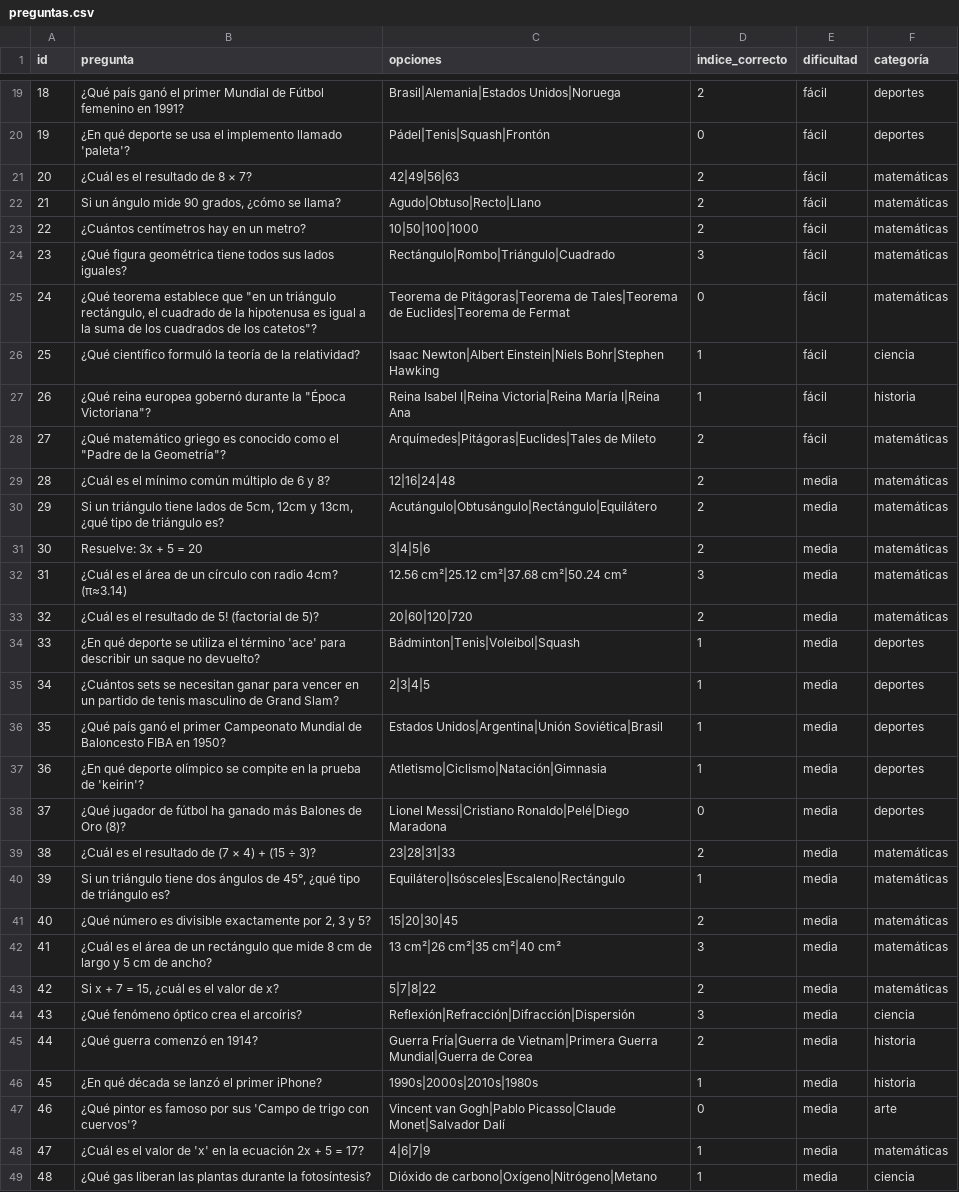
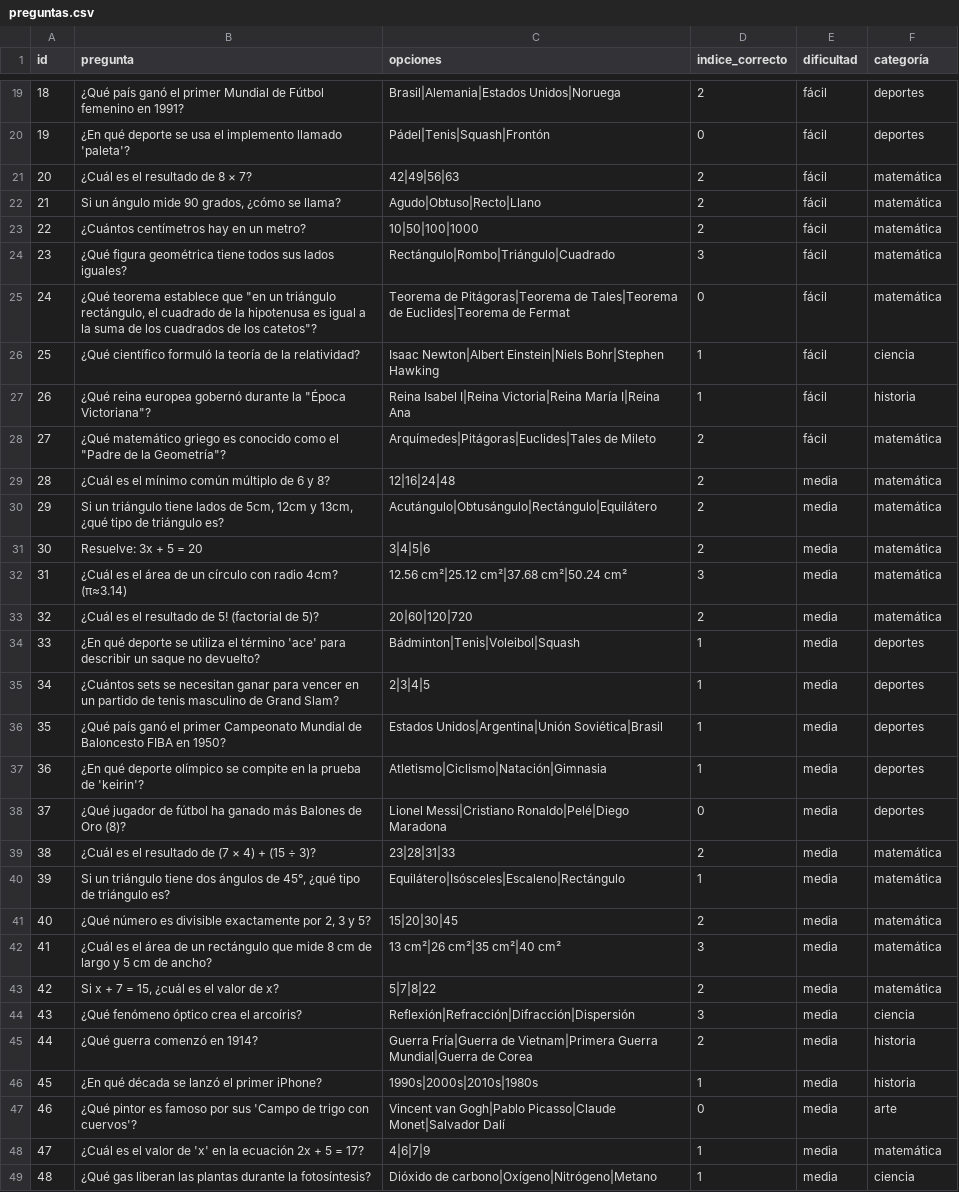
Before and after one commit to soytucuenta/Anabia.Castillo.Segundo.Parcial, a CSV file: csv/preguntas.csv, drawn as a sheet; only a part is shown, gaps mark what is left out; the diff covers the shown part only.

```diff
--- a/csv/preguntas.csv
+++ b/csv/preguntas.csv
@@ -20,15 +20,15 @@ id;pregunta;opciones;indice_correcto;dificultad;categoría
 19;¿En qué deporte se usa el implemento llamado 'paleta'?;Pádel|Tenis|Squash|Frontón;0;fácil;deportes
-20;¿Cuál es el resultado de 8 × 7?;42|49|56|63;2;fácil;matemáticas
-21;Si un ángulo mide 90 grados, ¿cómo se llama?;Agudo|Obtuso|Recto|Llano;2;fácil;matemáticas
-22;¿Cuántos centímetros hay en un metro?;10|50|100|1000;2;fácil;matemáticas
-23;¿Qué figura geométrica tiene todos sus lados iguales?;Rectángulo|Rombo|Triángulo|Cuadrado;3;fácil;matemáticas
-24;¿Qué teorema establece que "en un triángulo rectángulo, el cuadrado de la hipotenusa es igual a la suma de los cuadrados de los catetos"?;Teorema de Pitágoras|Teorema de Tales|Teorema de Euclides|Teorema de Fermat;0;fácil;matemáticas
+20;¿Cuál es el resultado de 8 × 7?;42|49|56|63;2;fácil;matemática
+21;Si un ángulo mide 90 grados, ¿cómo se llama?;Agudo|Obtuso|Recto|Llano;2;fácil;matemática
+22;¿Cuántos centímetros hay en un metro?;10|50|100|1000;2;fácil;matemática
+23;¿Qué figura geométrica tiene todos sus lados iguales?;Rectángulo|Rombo|Triángulo|Cuadrado;3;fácil;matemática
+24;¿Qué teorema establece que "en un triángulo rectángulo, el cuadrado de la hipotenusa es igual a la suma de los cuadrados de los catetos"?;Teorema de Pitágoras|Teorema de Tales|Teorema de Euclides|Teorema de Fermat;0;fácil;matemática
 25;¿Qué científico formuló la teoría de la relatividad?;Isaac Newton|Albert Einstein|Niels Bohr|Stephen Hawking;1;fácil;ciencia
 26;¿Qué reina europea gobernó durante la "Época Victoriana"?;Reina Isabel I|Reina Victoria|Reina María I|Reina Ana;1;fácil;historia
-27;¿Qué matemático griego es conocido como el "Padre de la Geometría"?;Arquímedes|Pitágoras|Euclides|Tales de Mileto;2;fácil;matemáticas
-28;¿Cuál es el mínimo común múltiplo de 6 y 8?;12|16|24|48;2;media;matemáticas
-29;Si un triángulo tiene lados de 5cm, 12cm y 13cm, ¿qué tipo de triángulo es?;Acutángulo|Obtusángulo|Rectángulo|Equilátero;2;media;matemáticas
-30;Resuelve: 3x + 5 = 20;3|4|5|6;2;media;matemáticas
-31;¿Cuál es el área de un círculo con radio 4cm? (π≈3.14);12.56 cm²|25.12 cm²|37.68 cm²|50.24 cm²;3;media;matemáticas
-32;¿Cuál es el resultado de 5! (factorial de 5)?;20|60|120|720;2;media;matemáticas
+27;¿Qué matemático griego es conocido como el "Padre de la Geometría"?;Arquímedes|Pitágoras|Euclides|Tales de Mileto;2;fácil;matemática
+28;¿Cuál es el mínimo común múltiplo de 6 y 8?;12|16|24|48;2;media;matemática
+29;Si un triángulo tiene lados de 5cm, 12cm y 13cm, ¿qué tipo de triángulo es?;Acutángulo|Obtusángulo|Rectángulo|Equilátero;2;media;matemática
+30;Resuelve: 3x + 5 = 20;3|4|5|6;2;media;matemática
+31;¿Cuál es el área de un círculo con radio 4cm? (π≈3.14);12.56 cm²|25.12 cm²|37.68 cm²|50.24 cm²;3;media;matemática
+32;¿Cuál es el resultado de 5! (factorial de 5)?;20|60|120|720;2;media;matemática
 33;¿En qué deporte se utiliza el término 'ace' para describir un saque no devuelto?;Bádminton|Tenis|Voleibol|Squash;1;media;deportes
@@ -38,7 +38,7 @@ id;pregunta;opciones;indice_correcto;dificultad;categoría
 37;¿Qué jugador de fútbol ha ganado más Balones de Oro (8)?;Lionel Messi|Cristiano Ronaldo|Pelé|Diego Maradona;0;media;deportes
-38;¿Cuál es el resultado de (7 × 4) + (15 ÷ 3)?;23|28|31|33;2;media;matemáticas
-39;Si un triángulo tiene dos ángulos de 45°, ¿qué tipo de triángulo es?;Equilátero|Isósceles|Escaleno|Rectángulo;1;media;matemáticas
-40;¿Qué número es divisible exactamente por 2, 3 y 5?;15|20|30|45;2;media;matemáticas
-41;¿Cuál es el área de un rectángulo que mide 8 cm de largo y 5 cm de ancho?;13 cm²|26 cm²|35 cm²|40 cm²;3;media;matemáticas
-42;Si x + 7 = 15, ¿cuál es el valor de x?;5|7|8|22;2;media;matemáticas
+38;¿Cuál es el resultado de (7 × 4) + (15 ÷ 3)?;23|28|31|33;2;media;matemática
+39;Si un triángulo tiene dos ángulos de 45°, ¿qué tipo de triángulo es?;Equilátero|Isósceles|Escaleno|Rectángulo;1;media;matemática
+40;¿Qué número es divisible exactamente por 2, 3 y 5?;15|20|30|45;2;media;matemática
+41;¿Cuál es el área de un rectángulo que mide 8 cm de largo y 5 cm de ancho?;13 cm²|26 cm²|35 cm²|40 cm²;3;media;matemática
+42;Si x + 7 = 15, ¿cuál es el valor de x?;5|7|8|22;2;media;matemática
 43;¿Qué fenómeno óptico crea el arcoíris?;Reflexión|Refracción|Difracción|Dispersión;3;media;ciencia
@@ -47,3 +47,3 @@ id;pregunta;opciones;indice_correcto;dificultad;categoría
 46;¿Qué pintor es famoso por sus 'Campo de trigo con cuervos'?;Vincent van Gogh|Pablo Picasso|Claude Monet|Salvador Dalí;0;media;arte
-47;¿Cuál es el valor de 'x' en la ecuación 2x + 5 = 17?;4|6|7|9;1;media;matemáticas
+47;¿Cuál es el valor de 'x' en la ecuación 2x + 5 = 17?;4|6|7|9;1;media;matemática
 48;¿Qué gas liberan las plantas durante la fotosíntesis?;Dióxido de carbono|Oxígeno|Nitrógeno|Metano;1;media;ciencia
```
Also changed, not shown: 2 added rows and 4 edited cells elsewhere in this file, 5 other files.
